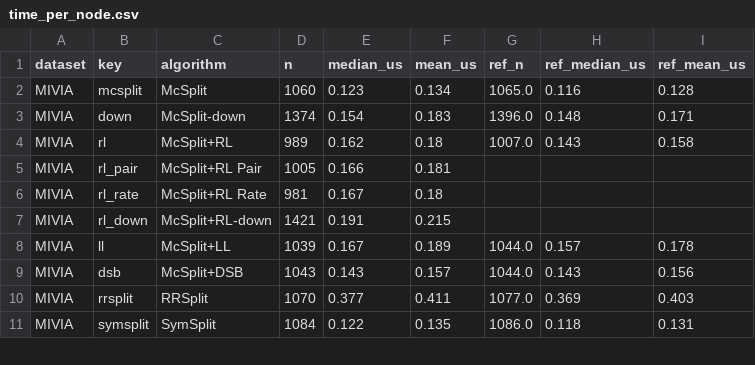
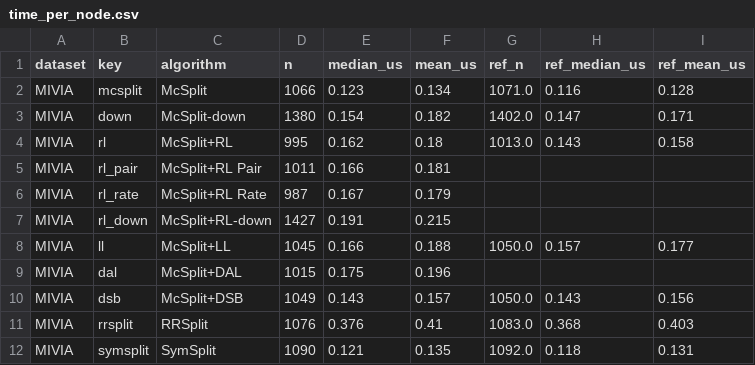
Before and after one commit to tararelan/mcsplit-unified-framework, a CSV file: analysis/outputs/performance/time_per_node.csv, drawn as a sheet; only a part is shown; the diff covers the shown part only.

```diff
--- a/analysis/outputs/performance/time_per_node.csv
+++ b/analysis/outputs/performance/time_per_node.csv
@@ -1,11 +1,12 @@
 dataset,key,algorithm,n,median_us,mean_us,ref_n,ref_median_us,ref_mean_us
-MIVIA,mcsplit,McSplit,1060,0.123,0.134,1065.0,0.116,0.128
-MIVIA,down,McSplit-down,1374,0.154,0.183,1396.0,0.148,0.171
-MIVIA,rl,McSplit+RL,989,0.162,0.18,1007.0,0.143,0.158
-MIVIA,rl_pair,McSplit+RL Pair,1005,0.166,0.181,,,
-MIVIA,rl_rate,McSplit+RL Rate,981,0.167,0.18,,,
-MIVIA,rl_down,McSplit+RL-down,1421,0.191,0.215,,,
-MIVIA,ll,McSplit+LL,1039,0.167,0.189,1044.0,0.157,0.178
-MIVIA,dsb,McSplit+DSB,1043,0.143,0.157,1044.0,0.143,0.156
-MIVIA,rrsplit,RRSplit,1070,0.377,0.411,1077.0,0.369,0.403
-MIVIA,symsplit,SymSplit,1084,0.122,0.135,1086.0,0.118,0.131
+MIVIA,mcsplit,McSplit,1066,0.123,0.134,1071.0,0.116,0.128
+MIVIA,down,McSplit-down,1380,0.154,0.182,1402.0,0.147,0.171
+MIVIA,rl,McSplit+RL,995,0.162,0.18,1013.0,0.143,0.158
+MIVIA,rl_pair,McSplit+RL Pair,1011,0.166,0.181,,,
+MIVIA,rl_rate,McSplit+RL Rate,987,0.167,0.179,,,
+MIVIA,rl_down,McSplit+RL-down,1427,0.191,0.215,,,
+MIVIA,ll,McSplit+LL,1045,0.166,0.188,1050.0,0.157,0.177
+MIVIA,dal,McSplit+DAL,1015,0.175,0.196,,,
+MIVIA,dsb,McSplit+DSB,1049,0.143,0.157,1050.0,0.143,0.156
+MIVIA,rrsplit,RRSplit,1076,0.376,0.41,1083.0,0.368,0.403
+MIVIA,symsplit,SymSplit,1090,0.121,0.135,1092.0,0.118,0.131
```
Also changed, not shown: 2 added rows and 78 edited cells elsewhere in this file, analysis/outputs/ablation/ablation_solved.csv, analysis/outputs/performance/hard_incumbent_bi.csv, 56 other files.
